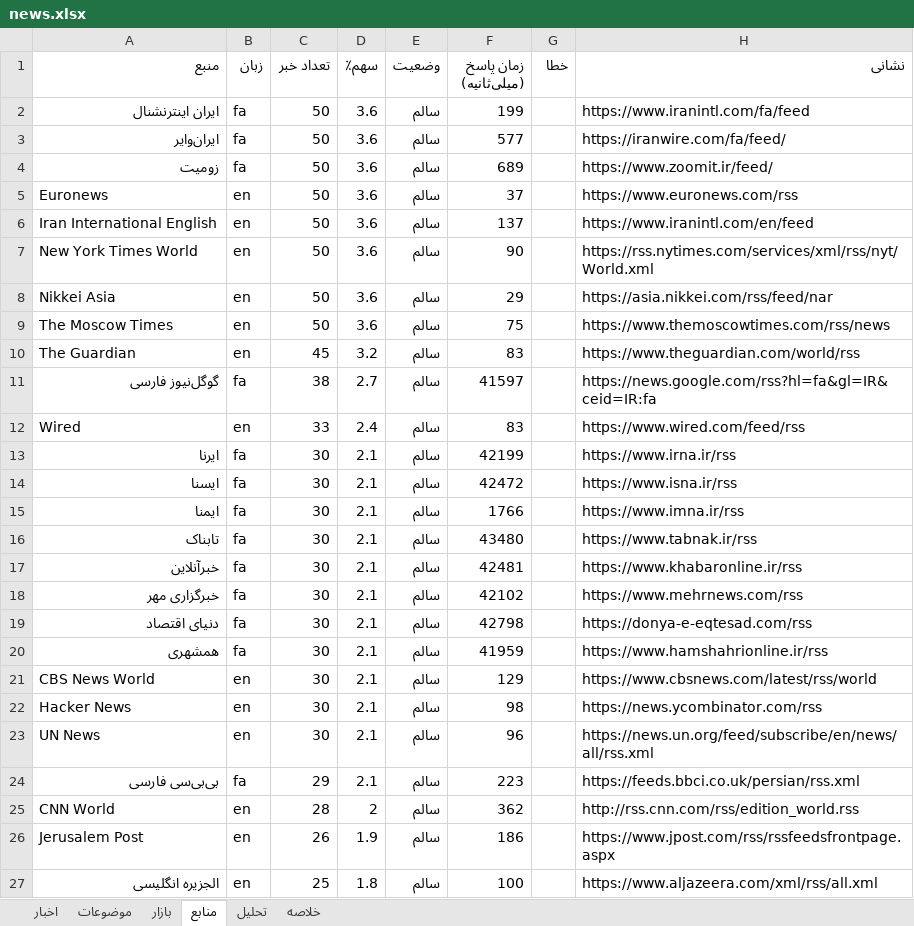
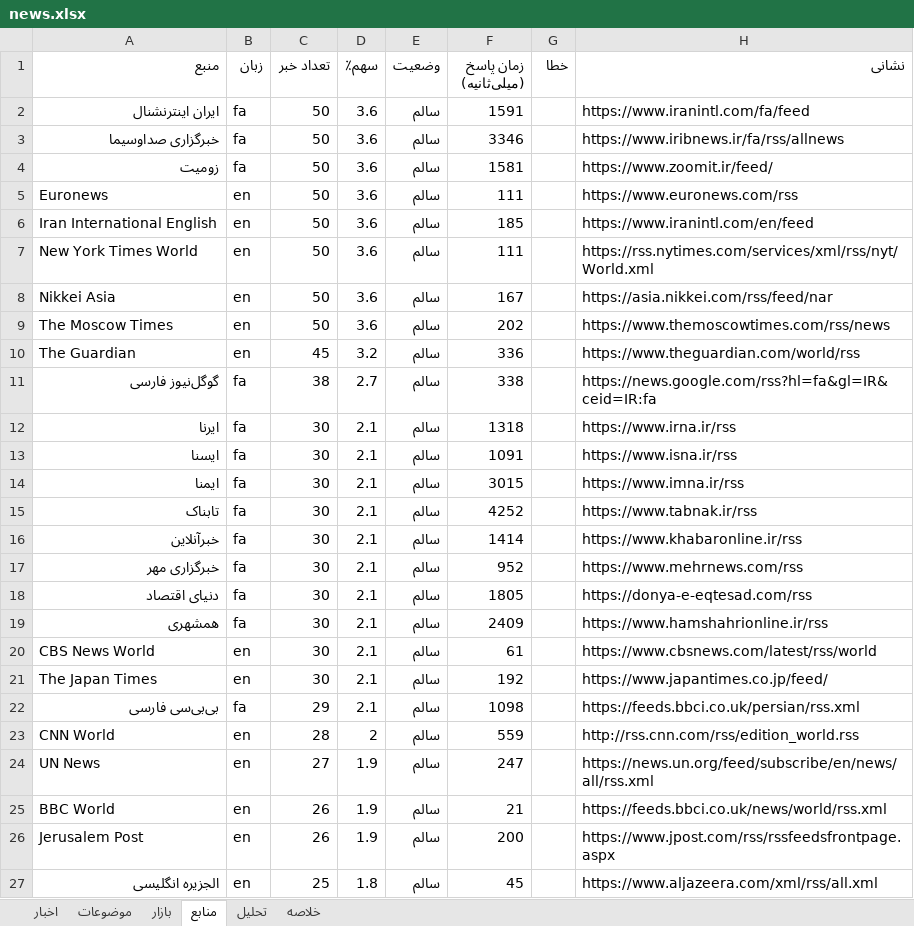
Before and after one commit to legolasoriginall/news-radar, an Excel workbook: news.xlsx, sheet منابع, drawn as a sheet; only a part is shown; values as stored, in another font and other column widths than the file's, no borders; removed rows and columns are numbered as before the commit, all else as after; the diff covers the shown part only; the diff names each change by its address in the sheet, - before the commit and + after, or states it on an @@ line.

```diff
--- a/news.xlsx (sheet منابع)
+++ b/news.xlsx (sheet منابع)
-F2 (زمان پاسخ (میلی‌ثانیه)): 199
+F2 (زمان پاسخ (میلی‌ثانیه)): 1591
-A3 (منبع): ایران‌وایر
+A3 (منبع): خبرگزاری صداوسیما
-F3 (زمان پاسخ (میلی‌ثانیه)): 577
+F3 (زمان پاسخ (میلی‌ثانیه)): 3346
-H3 (نشانی): https://iranwire.com/fa/feed/
+H3 (نشانی): https://www.iribnews.ir/fa/rss/allnews
-F4 (زمان پاسخ (میلی‌ثانیه)): 689
+F4 (زمان پاسخ (میلی‌ثانیه)): 1581
-F5 (زمان پاسخ (میلی‌ثانیه)): 37
+F5 (زمان پاسخ (میلی‌ثانیه)): 111
-F6 (زمان پاسخ (میلی‌ثانیه)): 137
+F6 (زمان پاسخ (میلی‌ثانیه)): 185
-F7 (زمان پاسخ (میلی‌ثانیه)): 90
+F7 (زمان پاسخ (میلی‌ثانیه)): 111
-F8 (زمان پاسخ (میلی‌ثانیه)): 29
+F8 (زمان پاسخ (میلی‌ثانیه)): 167
-F9 (زمان پاسخ (میلی‌ثانیه)): 75
+F9 (زمان پاسخ (میلی‌ثانیه)): 202
-F10 (زمان پاسخ (میلی‌ثانیه)): 83
+F10 (زمان پاسخ (میلی‌ثانیه)): 336
-F11 (زمان پاسخ (میلی‌ثانیه)): 41597
+F11 (زمان پاسخ (میلی‌ثانیه)): 338
-row 12: Wired | en | 33 | 2.4 | سالم | 83 |  | https://www.wired.com/feed/rss
-F12 (زمان پاسخ (میلی‌ثانیه)): 42199
+F12 (زمان پاسخ (میلی‌ثانیه)): 1318
-F13 (زمان پاسخ (میلی‌ثانیه)): 42472
+F13 (زمان پاسخ (میلی‌ثانیه)): 1091
-F14 (زمان پاسخ (میلی‌ثانیه)): 1766
+F14 (زمان پاسخ (میلی‌ثانیه)): 3015
-F15 (زمان پاسخ (میلی‌ثانیه)): 43480
+F15 (زمان پاسخ (میلی‌ثانیه)): 4252
-F16 (زمان پاسخ (میلی‌ثانیه)): 42481
+F16 (زمان پاسخ (میلی‌ثانیه)): 1414
-F17 (زمان پاسخ (میلی‌ثانیه)): 42102
+F17 (زمان پاسخ (میلی‌ثانیه)): 952
-F18 (زمان پاسخ (میلی‌ثانیه)): 42798
+F18 (زمان پاسخ (میلی‌ثانیه)): 1805
-F19 (زمان پاسخ (میلی‌ثانیه)): 41959
+F19 (زمان پاسخ (میلی‌ثانیه)): 2409
-F20 (زمان پاسخ (میلی‌ثانیه)): 129
+F20 (زمان پاسخ (میلی‌ثانیه)): 61
-A21 (منبع): Hacker News
+A21 (منبع): The Japan Times
-F21 (زمان پاسخ (میلی‌ثانیه)): 98
+F21 (زمان پاسخ (میلی‌ثانیه)): 192
-H21 (نشانی): https://news.ycombinator.com/rss
+H21 (نشانی): https://www.japantimes.co.jp/feed/
-row 23: UN News | en | 30 | 2.1 | سالم | 96 |  | https://news.un.org/feed/subscribe/en/news/all/rss.xml
-F22 (زمان پاسخ (میلی‌ثانیه)): 223
+F22 (زمان پاسخ (میلی‌ثانیه)): 1098
-F23 (زمان پاسخ (میلی‌ثانیه)): 362
+F23 (زمان پاسخ (میلی‌ثانیه)): 559
+row 24: UN News | en | 27 | 1.9 | سالم | 247 |  | https://news.un.org/feed/subscribe/en/news/all/rss.xml
+row 25: BBC World | en | 26 | 1.9 | سالم | 21 |  | https://feeds.bbci.co.uk/news/world/rss.xml
-F26 (زمان پاسخ (میلی‌ثانیه)): 186
+F26 (زمان پاسخ (میلی‌ثانیه)): 200
-F27 (زمان پاسخ (میلی‌ثانیه)): 100
+F27 (زمان پاسخ (میلی‌ثانیه)): 45
```
Also changed, not shown: 5 added rows, 5 removed rows and 32 edited cells elsewhere in this sheet, sheet اخبار, sheet موضوعات, sheet بازار, sheet تحلیل, sheet خلاصه, 1 other file.
